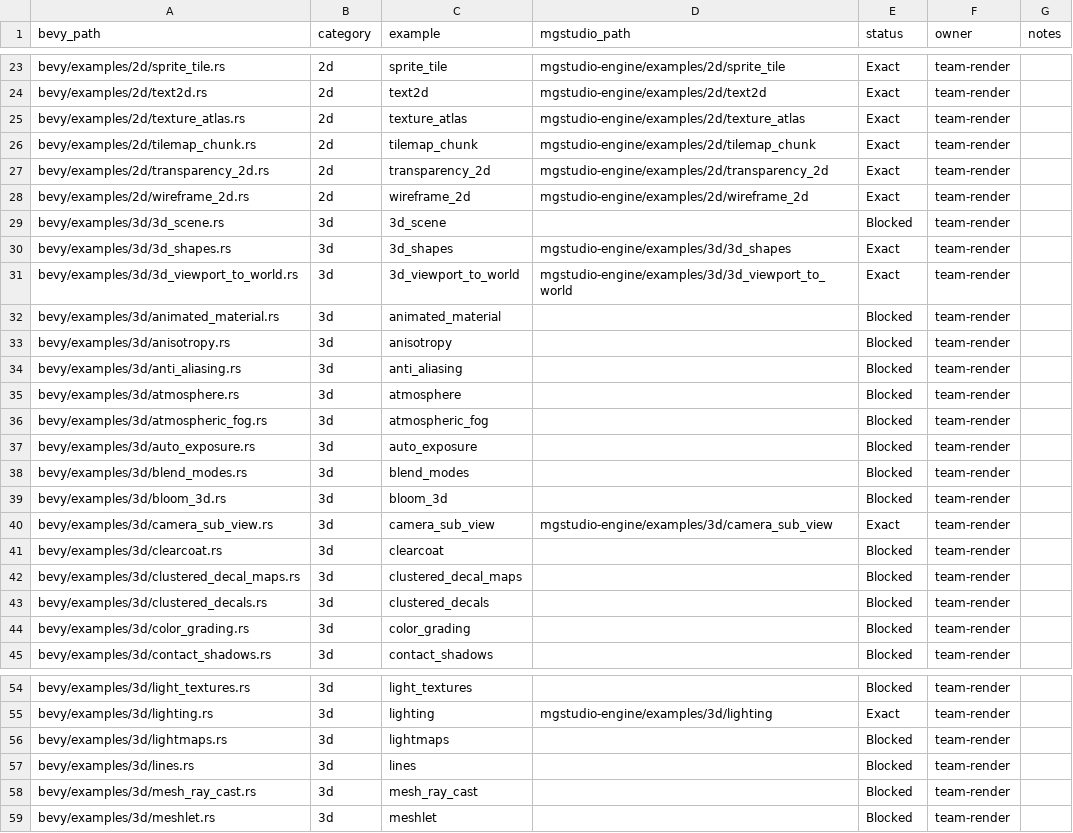
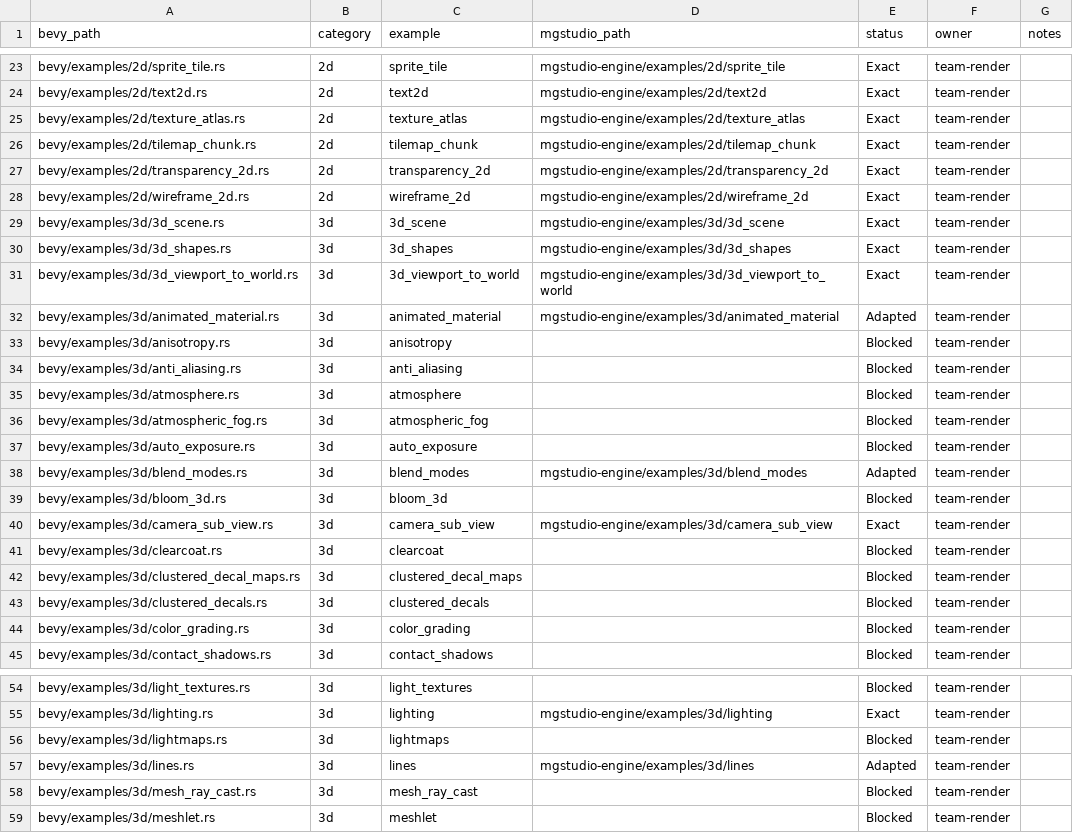
Before and after one commit to moonbit-community/mgstudio, a CSV file: docs/parity/bevy_example_parity.csv, drawn as a sheet; only a part is shown, gaps mark what is left out.

Commit message:
port bevy 3d scene, animated_material, blend_modes, and lines examples

```diff
--- a/docs/parity/bevy_example_parity.csv
+++ b/docs/parity/bevy_example_parity.csv
@@ -28,6 +28,6 @@ bevy/examples/2d/transparency_2d.rs,2d,transparency_2d,mgstudio-engine/examples/
 bevy/examples/2d/wireframe_2d.rs,2d,wireframe_2d,mgstudio-engine/examples/2d/wireframe_2d,Exact,team-render,
-bevy/examples/3d/3d_scene.rs,3d,3d_scene,,Blocked,team-render,
+bevy/examples/3d/3d_scene.rs,3d,3d_scene,mgstudio-engine/examples/3d/3d_scene,Exact,team-render,
 bevy/examples/3d/3d_shapes.rs,3d,3d_shapes,mgstudio-engine/examples/3d/3d_shapes,Exact,team-render,
 bevy/examples/3d/3d_viewport_to_world.rs,3d,3d_viewport_to_world,mgstudio-engine/examples/3d/3d_viewport_to_world,Exact,team-render,
-bevy/examples/3d/animated_material.rs,3d,animated_material,,Blocked,team-render,
+bevy/examples/3d/animated_material.rs,3d,animated_material,mgstudio-engine/examples/3d/animated_material,Adapted,team-render,
 bevy/examples/3d/anisotropy.rs,3d,anisotropy,,Blocked,team-render,
@@ -37,3 +37,3 @@ bevy/examples/3d/atmospheric_fog.rs,3d,atmospheric_fog,,Blocked,team-render,
 bevy/examples/3d/auto_exposure.rs,3d,auto_exposure,,Blocked,team-render,
-bevy/examples/3d/blend_modes.rs,3d,blend_modes,,Blocked,team-render,
+bevy/examples/3d/blend_modes.rs,3d,blend_modes,mgstudio-engine/examples/3d/blend_modes,Adapted,team-render,
 bevy/examples/3d/bloom_3d.rs,3d,bloom_3d,,Blocked,team-render,
@@ -56,3 +56,3 @@ bevy/examples/3d/lighting.rs,3d,lighting,mgstudio-engine/examples/3d/lighting,Ex
 bevy/examples/3d/lightmaps.rs,3d,lightmaps,,Blocked,team-render,
-bevy/examples/3d/lines.rs,3d,lines,,Blocked,team-render,
+bevy/examples/3d/lines.rs,3d,lines,mgstudio-engine/examples/3d/lines,Adapted,team-render,
 bevy/examples/3d/mesh_ray_cast.rs,3d,mesh_ray_cast,,Blocked,team-render,
```
Also changed, not shown: 18 other files.
